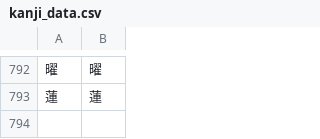
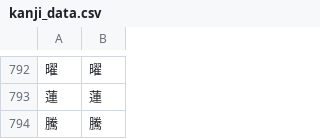
Before and after one commit to Dimyauwin/Koukijitentai-converter, a CSV file: kanji_data.csv, drawn as a sheet; only a part is shown, gaps mark what is left out; the diff names each change by its address in the sheet, - before the commit and + after, or states it on an @@ line.

Commit message:
Update kanji_data.csv

```diff
--- a/kanji_data.csv
+++ b/kanji_data.csv
+row 794: 騰 | 騰
```
